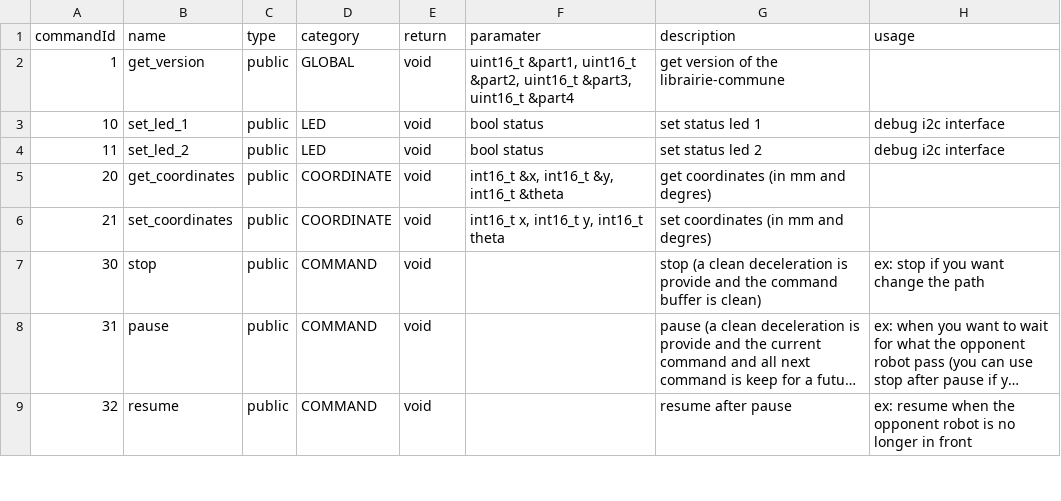
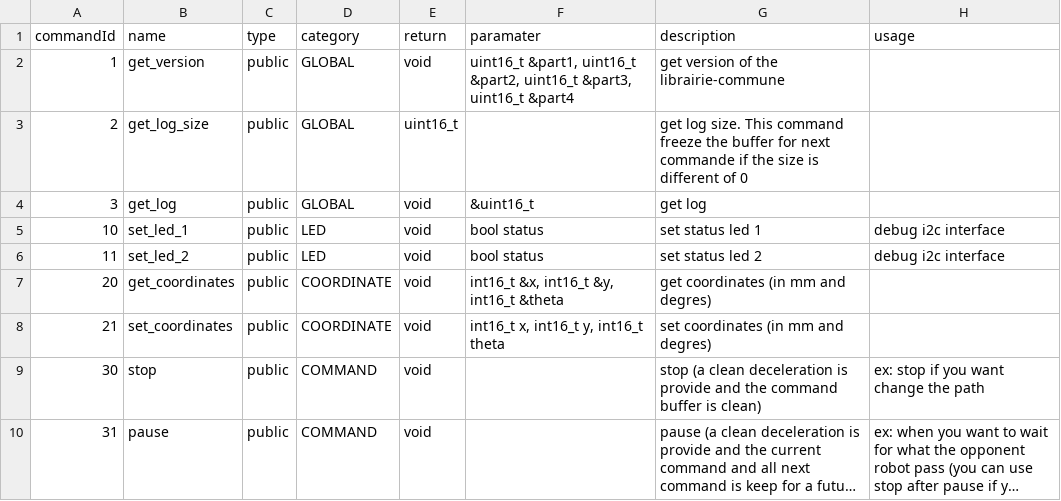
Before and after one commit to robotronik/librairie-commune, a CSV file: commands.csv, drawn as a sheet; only a part is shown; the shorter side is filled out with more unchanged rows; long unchanged cells end in …; the diff names each change by its address in the sheet, - before the commit and + after, or states it on an @@ line.

```diff
--- a/commands.csv
+++ b/commands.csv
+row 3: 2 | get_log_size | public | GLOBAL | uint16_t |  | get log size. This command freeze the buffer for next commande if the size is different of 0
+row 4: 3 | get_log | public | GLOBAL | void | &uint16_t | get log
```
Also changed, not shown: 5 other files.
